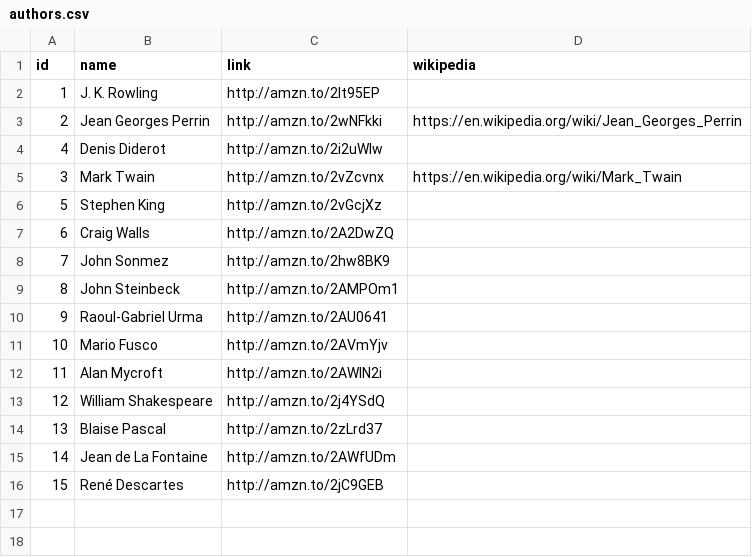
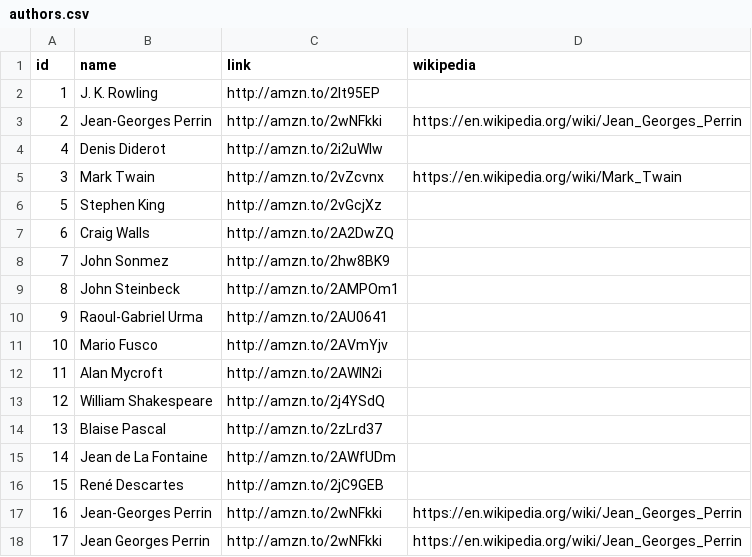
Before and after one commit to jgperrin/net.jgp.labs.spark, a CSV file: data/authors.csv, drawn as a sheet.

Commit message:
UUID UDF with random and one column

```diff
--- a/data/authors.csv
+++ b/data/authors.csv
@@ -2,3 +2,3 @@ id,name,link,wikipedia
 1,J. K. Rowling,http://amzn.to/2lt95EP,
-2,Jean Georges Perrin,http://amzn.to/2wNFkki,https://en.wikipedia.org/wiki/Jean_Georges_Perrin
+2,Jean-Georges Perrin,http://amzn.to/2wNFkki,https://en.wikipedia.org/wiki/Jean_Georges_Perrin
 4,Denis Diderot,http://amzn.to/2i2uWlw,
@@ -16 +16,3 @@ id,name,link,wikipedia
 15,René Descartes,http://amzn.to/2jC9GEB
+16,Jean-Georges Perrin,http://amzn.to/2wNFkki,https://en.wikipedia.org/wiki/Jean_Georges_Perrin
+17,Jean Georges Perrin,http://amzn.to/2wNFkki,https://en.wikipedia.org/wiki/Jean_Georges_Perrin
```
Also changed, not shown: 4 other files.
